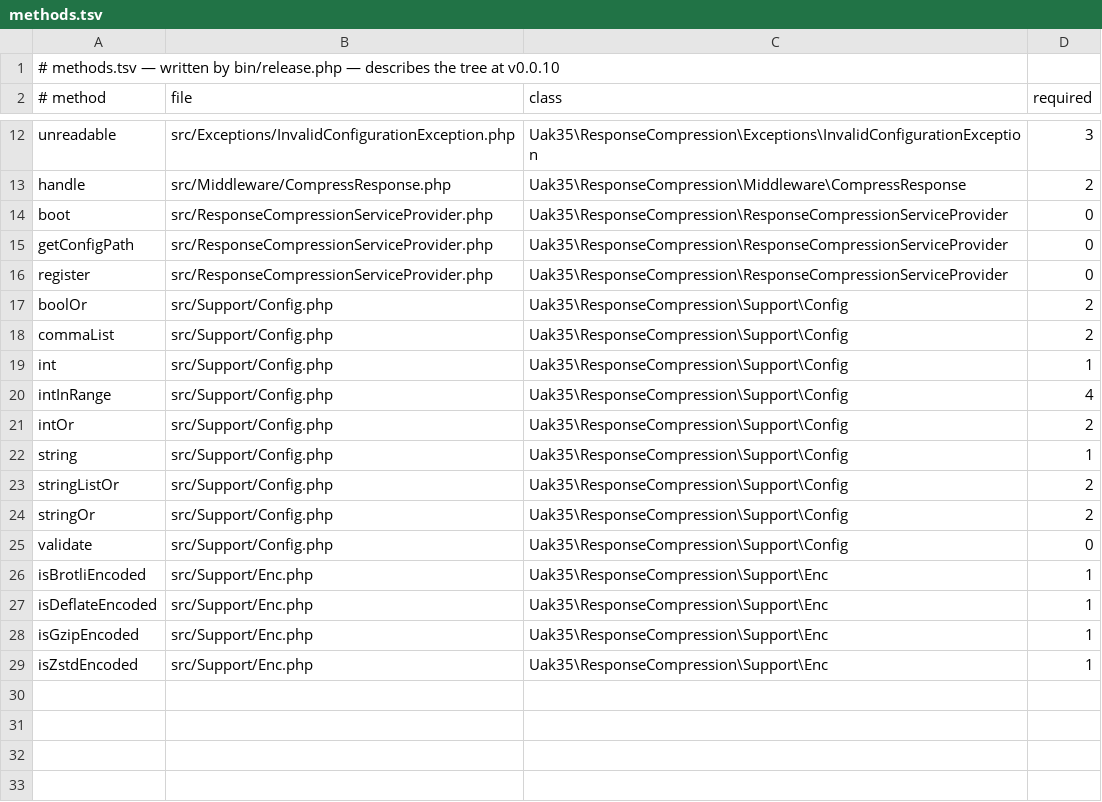
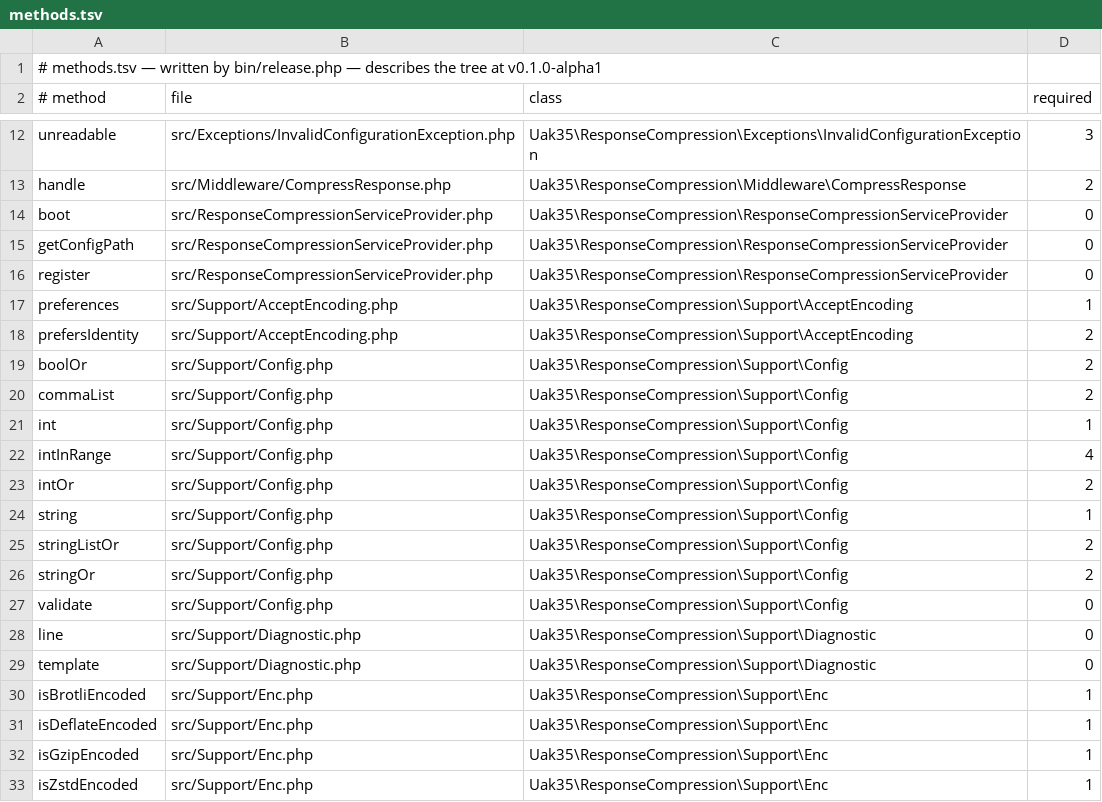
Before and after one commit to UAK-35/laravel-response-compression, a TSV file: methods.tsv, drawn as a sheet; only a part is shown, gaps mark what is left out.

Commit message:
Release v0.1.0-alpha1

```diff
--- a/methods.tsv
+++ b/methods.tsv
@@ -1,2 +1,2 @@
-# methods.tsv — written by bin/release.php — describes the tree at v0.0.10
+# methods.tsv — written by bin/release.php — describes the tree at v0.1.0-alpha1
 # method	file	class	required
@@ -16,2 +16,4 @@ getConfigPath	src/ResponseCompressionServiceProvider.php	Uak35\ResponseCompressi
 register	src/ResponseCompressionServiceProvider.php	Uak35\ResponseCompression\ResponseCompressionServiceProvider	0
+preferences	src/Support/AcceptEncoding.php	Uak35\ResponseCompression\Support\AcceptEncoding	1
+prefersIdentity	src/Support/AcceptEncoding.php	Uak35\ResponseCompression\Support\AcceptEncoding	2
 boolOr	src/Support/Config.php	Uak35\ResponseCompression\Support\Config	2
@@ -25,2 +27,4 @@ stringOr	src/Support/Config.php	Uak35\ResponseCompression\Support\Config	2
 validate	src/Support/Config.php	Uak35\ResponseCompression\Support\Config	0
+line	src/Support/Diagnostic.php	Uak35\ResponseCompression\Support\Diagnostic	0
+template	src/Support/Diagnostic.php	Uak35\ResponseCompression\Support\Diagnostic	0
 isBrotliEncoded	src/Support/Enc.php	Uak35\ResponseCompression\Support\Enc	1
```
Also changed, not shown: files.tsv, 2 other files.
